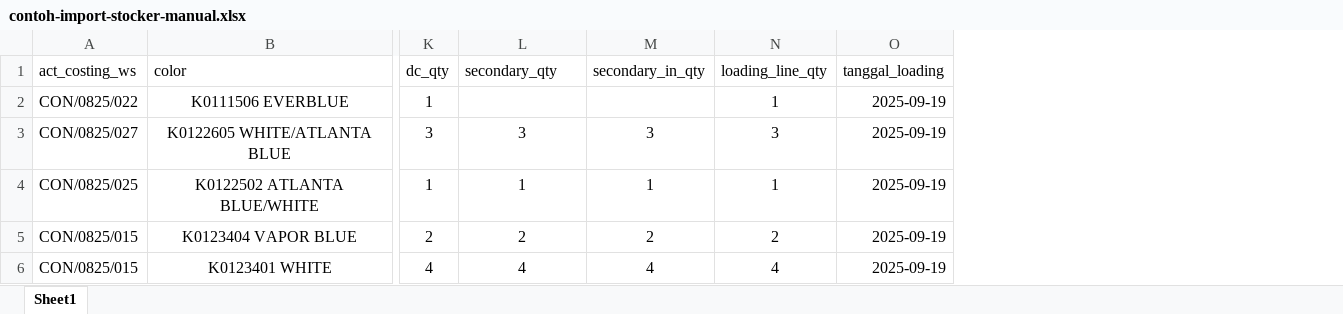
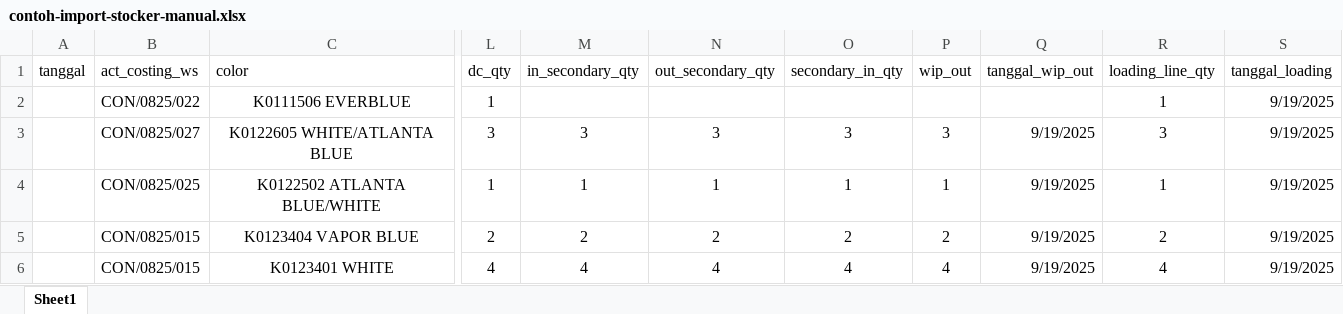
Before and after one commit to NirwanaAlabare/nds_wip, an Excel workbook: public/assets/example/contoh-import-stocker-manual.xlsx, sheet Sheet1, drawn as a sheet; only a part is shown, gaps mark what is left out; values as stored, in another font and other column widths than the file's, no borders; addresses are those after the commit; the diff names each change by its address in the sheet, - before the commit and + after, or states it on an @@ line.

Commit message:
adjust import stocker manual example

```diff
--- a/public/assets/example/contoh-import-stocker-manual.xlsx (sheet Sheet1)
+++ b/public/assets/example/contoh-import-stocker-manual.xlsx (sheet Sheet1)
+column A (tanggal), empty
+column N (out_secondary_qty), rows 3-6: 3 | 1 | 2 | 4
+column P (wip_out), rows 3-6: 3 | 1 | 2 | 4
+column Q (tanggal_wip_out), rows 3-6: all 9/19/2025
-M1: secondary_qty
+M1: in_secondary_qty
-S2:S6 (tanggal_loading): 2025-09-19
+S2:S6 (tanggal_loading): 9/19/2025
```
